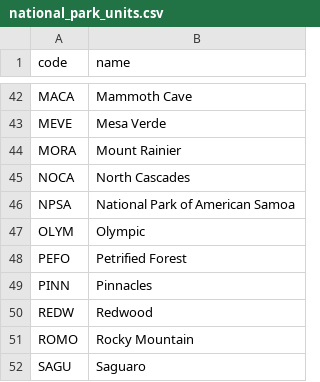
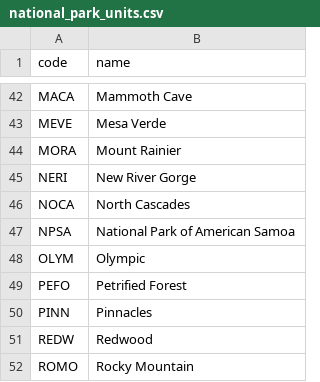
Before and after one commit to carl-schick-ds/national-parks, a CSV file: national_park_units.csv, drawn as a sheet; only a part is shown, gaps mark what is left out; the shorter side is filled out with more unchanged rows; the diff names each change by its address in the sheet, - before the commit and + after, or states it on an @@ line.

```diff
--- a/national_park_units.csv
+++ b/national_park_units.csv
+row 45: NERI | New River Gorge
```
Also changed, not shown: national_park_visits.csv, 2 other files.
